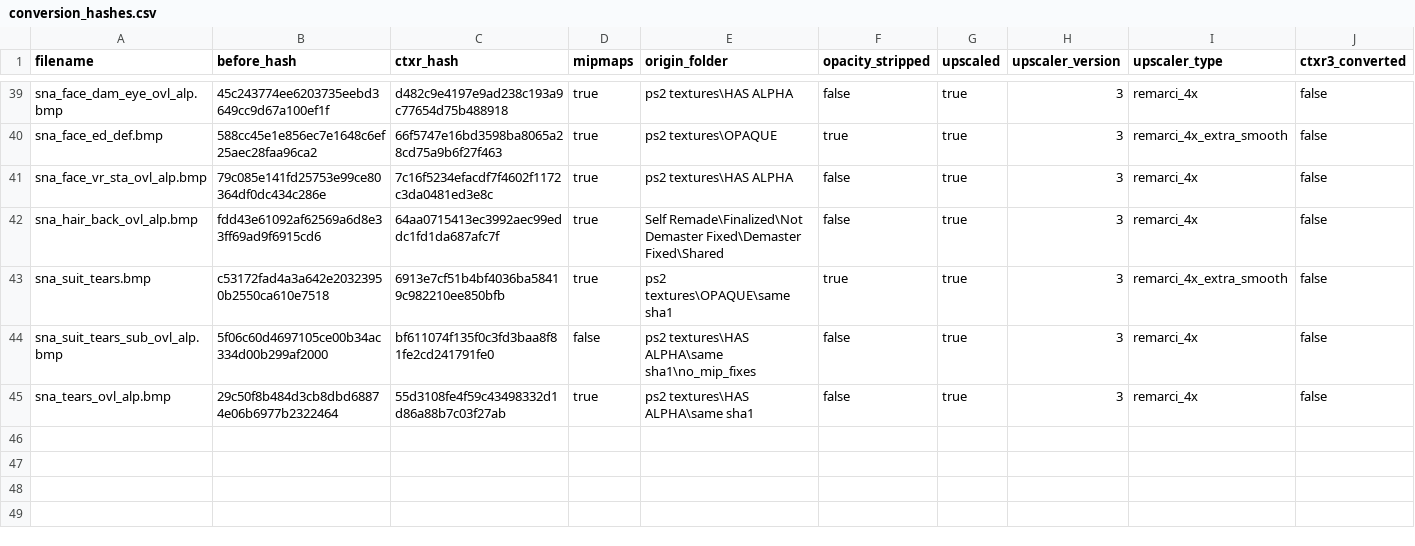
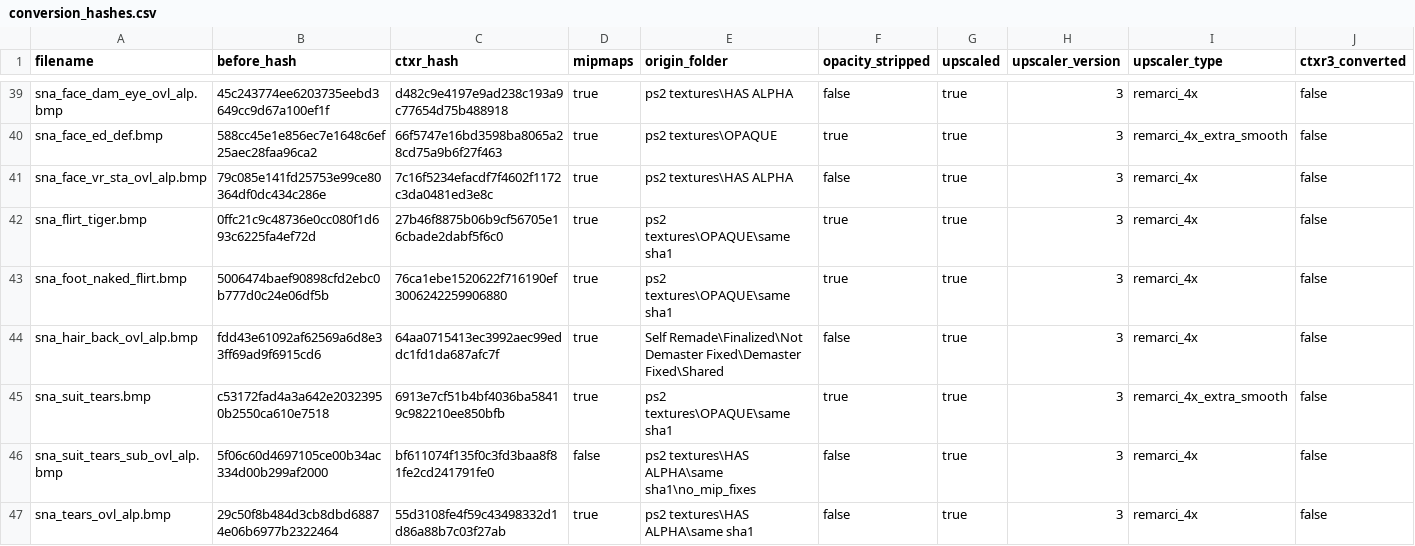
Before and after one commit to ShizCalev/MGS3-Demastered-Subsistence-Edition, a CSV file: Textures/Staging - 2x Upscaled/textures/flatlist/ovr_stm/ovr_jp/_win/conversion_hashes.csv, drawn as a sheet; only a part is shown, gaps mark what is left out; rows hold the shown columns only; the diff names each change by its address in the sheet, - before the commit and + after, or states it on an @@ line.

Commit message:
flirt

```diff
--- a/Textures/Staging - 2x Upscaled/textures/flatlist/ovr_stm/ovr_jp/_win/conversion_hashes.csv
+++ b/Textures/Staging - 2x Upscaled/textures/flatlist/ovr_stm/ovr_jp/_win/conversion_hashes.csv
+row 42: sna_flirt_tiger.bmp | 0ffc21c9c48736e0cc080f1d693c6225fa4ef72d | 27b46f8875b06b9cf56705e16cbade2dabf5f6c0 | true | ps2 textures\OPAQUE\same sha1 | true | true | 3 | remarci_4x | false
+row 43: sna_foot_naked_flirt.bmp | 5006474baef90898cfd2ebc0b777d0c24e06df5b | 76ca1ebe1520622f716190ef3006242259906880 | true | ps2 textures\OPAQUE\same sha1 | true | true | 3 | remarci_4x | false
```
Also changed, not shown: Textures/Staging - 2x Upscaled/textures/flatlist/ovr_stm/ovr_us/_win/conversion_hashes.csv, Textures/Staging - 4x Upscaled/textures/flatlist/ovr_stm/ovr_eu/_win/conversion_hashes.csv, 22 other files.
